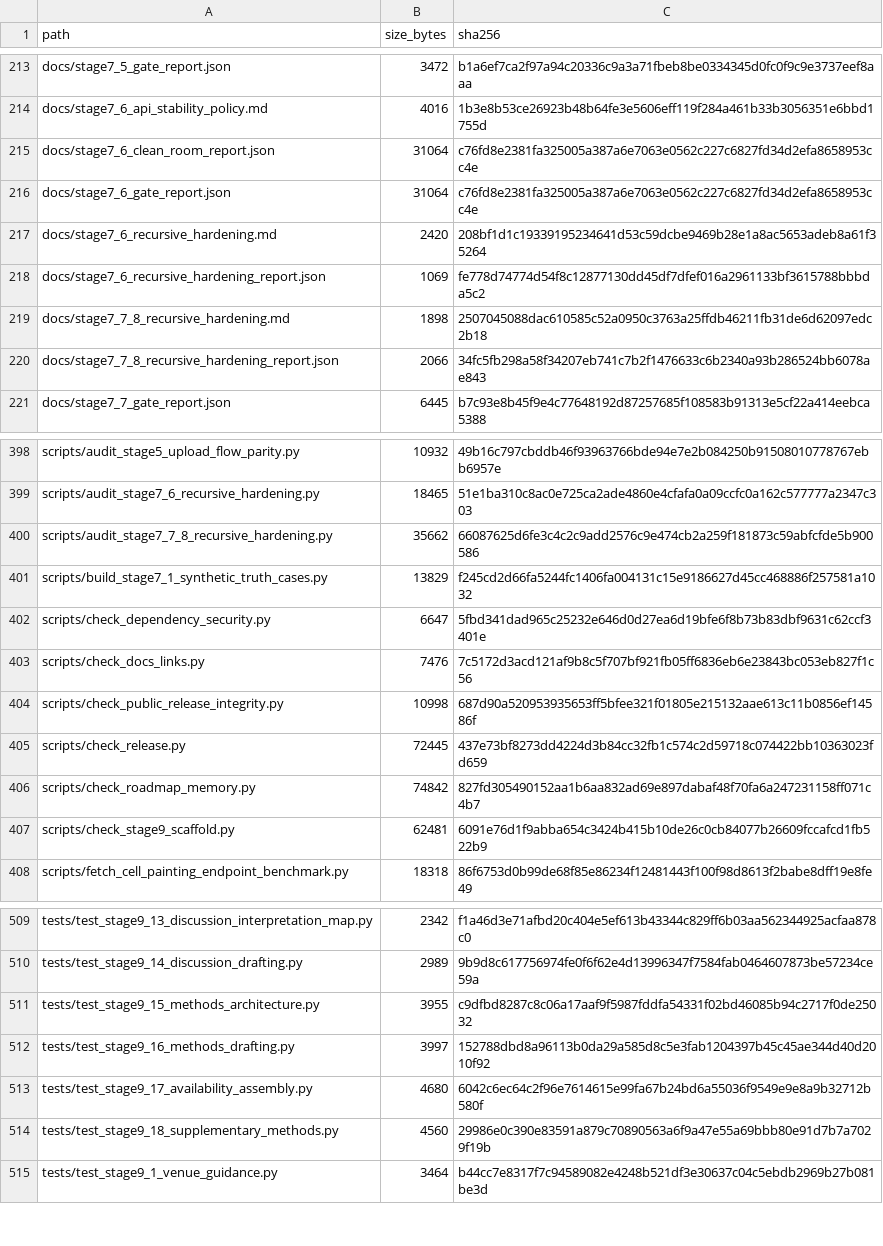
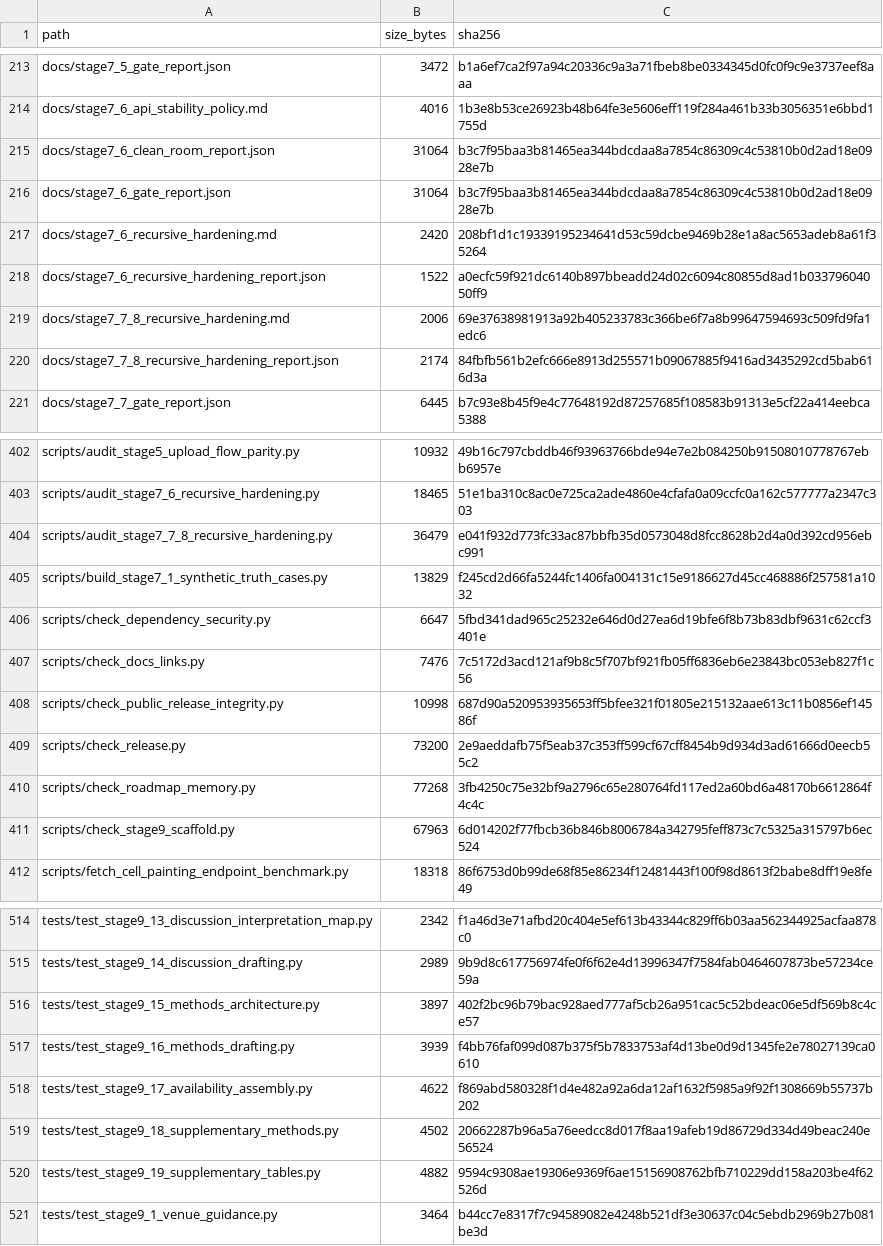
Before and after one commit to renatosocodato/rhodyn, a CSV file: docs/release_checksums.csv, drawn as a sheet; only a part is shown, gaps mark what is left out; the diff covers the shown part only.

Commit message:
Complete Stage 9.19 supplementary table binding

```diff
--- a/docs/release_checksums.csv
+++ b/docs/release_checksums.csv
@@ -214,8 +214,8 @@ docs/stage7_5_gate_report.json,3472,b1a6ef7ca2f97a94c20336c9a3a71fbeb8be0334345d
 docs/stage7_6_api_stability_policy.md,4016,1b3e8b53ce26923b48b64fe3e5606eff119f284a461b33b3056351e6bbd1755d
-docs/stage7_6_clean_room_report.json,31064,c76fd8e2381fa325005a387a6e7063e0562c227c6827fd34d2efa8658953cc4e
-docs/stage7_6_gate_report.json,31064,c76fd8e2381fa325005a387a6e7063e0562c227c6827fd34d2efa8658953cc4e
+docs/stage7_6_clean_room_report.json,31064,b3c7f95baa3b81465ea344bdcdaa8a7854c86309c4c53810b0d2ad18e0928e7b
+docs/stage7_6_gate_report.json,31064,b3c7f95baa3b81465ea344bdcdaa8a7854c86309c4c53810b0d2ad18e0928e7b
 docs/stage7_6_recursive_hardening.md,2420,208bf1d1c19339195234641d53c59dcbe9469b28e1a8ac5653adeb8a61f35264
-docs/stage7_6_recursive_hardening_report.json,1069,fe778d74774d54f8c12877130dd45df7dfef016a2961133bf3615788bbbda5c2
-docs/stage7_7_8_recursive_hardening.md,1898,2507045088dac610585c52a0950c3763a25ffdb46211fb31de6d62097edc2b18
-docs/stage7_7_8_recursive_hardening_report.json,2066,34fc5fb298a58f34207eb741c7b2f1476633c6b2340a93b286524bb6078ae843
+docs/stage7_6_recursive_hardening_report.json,1522,a0ecfc59f921dc6140b897bbeadd24d02c6094c80855d8ad1b03379604050ff9
+docs/stage7_7_8_recursive_hardening.md,2006,69e37638981913a92b405233783c366be6f7a8b99647594693c509fd9fa1edc6
+docs/stage7_7_8_recursive_hardening_report.json,2174,84fbfb561b2efc666e8913d255571b09067885f9416ad3435292cd5bab616d3a
 docs/stage7_7_gate_report.json,6445,b7c93e8b45f9e4c77648192d87257685f108583b91313e5cf22a414eebca5388
@@ -399,3 +403,3 @@ scripts/audit_stage5_upload_flow_parity.py,10932,49b16c797cbddb46f93963766bde94e
 scripts/audit_stage7_6_recursive_hardening.py,18465,51e1ba310c8ac0e725ca2ade4860e4cfafa0a09ccfc0a162c577777a2347c303
-scripts/audit_stage7_7_8_recursive_hardening.py,35662,66087625d6fe3c4c2c9add2576c9e474cb2a259f181873c59abfcfde5b900586
+scripts/audit_stage7_7_8_recursive_hardening.py,36479,e041f932d773fc33ac87bbfb35d0573048d8fcc8628b2d4a0d392cd956ebc991
 scripts/build_stage7_1_synthetic_truth_cases.py,13829,f245cd2d66fa5244fc1406fa004131c15e9186627d45cc468886f257581a1032
@@ -404,5 +408,5 @@ scripts/check_docs_links.py,7476,7c5172d3acd121af9b8c5f707bf921fb05ff6836eb6e238
 scripts/check_public_release_integrity.py,10998,687d90a520953935653ff5bfee321f01805e215132aae613c11b0856ef14586f
-scripts/check_release.py,72445,437e73bf8273dd4224d3b84cc32fb1c574c2d59718c074422bb10363023fd659
-scripts/check_roadmap_memory.py,74842,827fd305490152aa1b6aa832ad69e897dabaf48f70fa6a247231158ff071c4b7
-scripts/check_stage9_scaffold.py,62481,6091e76d1f9abba654c3424b415b10de26c0cb84077b26609fccafcd1fb522b9
+scripts/check_release.py,73200,2e9aeddafb75f5eab37c353ff599cf67cff8454b9d934d3ad61666d0eecb55c2
+scripts/check_roadmap_memory.py,77268,3fb4250c75e32bf9a2796c65e280764fd117ed2a60bd6a48170b6612864f4c4c
+scripts/check_stage9_scaffold.py,67963,6d014202f77fbcb36b846b8006784a342795feff873c7c5325a315797b6ec524
 scripts/fetch_cell_painting_endpoint_benchmark.py,18318,86f6753d0b99de68f85e86234f12481443f100f98d8613f2babe8dff19e8fe49
@@ -510,6 +515,7 @@ tests/test_stage9_13_discussion_interpretation_map.py,2342,f1a46d3e71afbd20c404e
 tests/test_stage9_14_discussion_drafting.py,2989,9b9d8c617756974fe0f6f62e4d13996347f7584fab0464607873be57234ce59a
-tests/test_stage9_15_methods_architecture.py,3955,c9dfbd8287c8c06a17aaf9f5987fddfa54331f02bd46085b94c2717f0de25032
-tests/test_stage9_16_methods_drafting.py,3997,152788dbd8a96113b0da29a585d8c5e3fab1204397b45c45ae344d40d2010f92
-tests/test_stage9_17_availability_assembly.py,4680,6042c6ec64c2f96e7614615e99fa67b24bd6a55036f9549e9e8a9b32712b580f
-tests/test_stage9_18_supplementary_methods.py,4560,29986e0c390e83591a879c70890563a6f9a47e55a69bbb80e91d7b7a7029f19b
+tests/test_stage9_15_methods_architecture.py,3897,402f2bc96b79bac928aed777af5cb26a951cac5c52bdeac06e5df569b8c4ce57
+tests/test_stage9_16_methods_drafting.py,3939,f4bb76faf099d087b375f5b7833753af4d13be0d9d1345fe2e78027139ca0610
+tests/test_stage9_17_availability_assembly.py,4622,f869abd580328f1d4e482a92a6da12af1632f5985a9f92f1308669b55737b202
+tests/test_stage9_18_supplementary_methods.py,4502,20662287b96a5a76eedcc8d017f8aa19afeb19d86729d334d49beac240e56524
+tests/test_stage9_19_supplementary_tables.py,4882,9594c9308ae19306e9369f6ae15156908762bfb710229dd158a203be4f62526d
 tests/test_stage9_1_venue_guidance.py,3464,b44cc7e8317f7c94589082e4248b521df3e30637c04c5ebdb2969b27b081be3d
```
Also changed, not shown: 5 added rows and 24 edited cells elsewhere in this file, case_studies/stage7_methods_reproducibility/release_archive_manifest.tsv, 32 other files.
